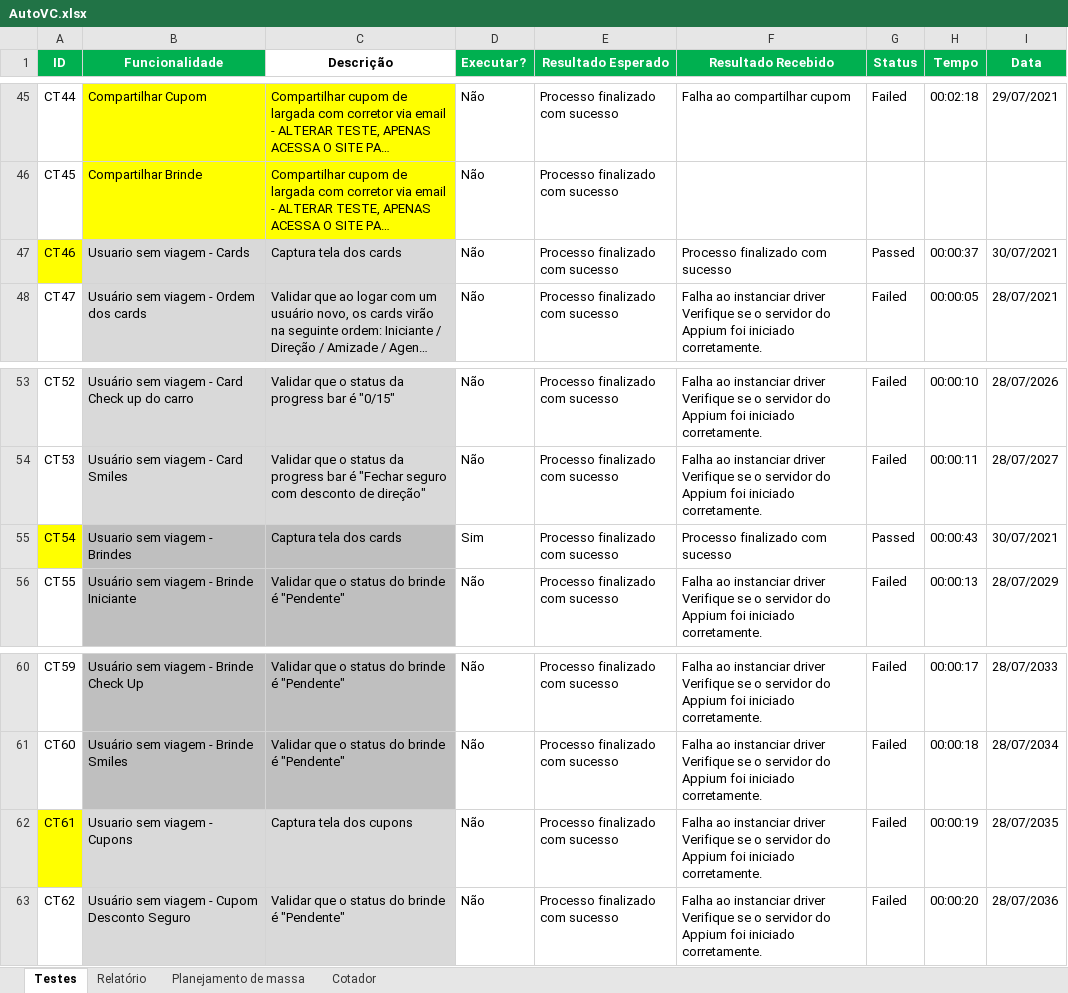
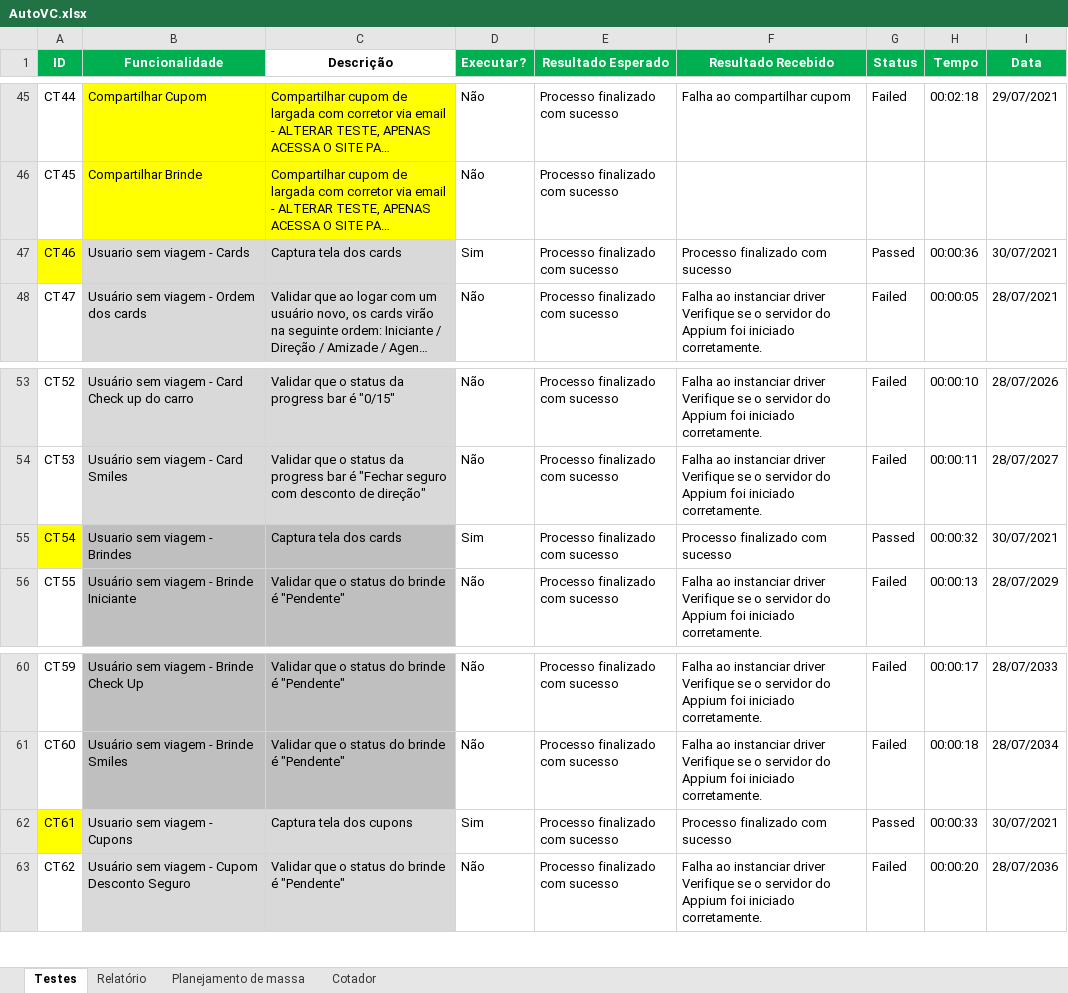
Before and after one commit to EverisAutomacao/Auto.vc, an Excel workbook: data/backup/AutoVC.xlsx, sheet Testes, drawn as a sheet; only a part is shown, gaps mark what is left out; long unchanged cells end in …; values as stored, in another font and other column widths than the file's, no borders; conditional formats not drawn; ↵ is a line break in a cell; the diff names each change by its address in the sheet, - before the commit and + after, or states it on an @@ line.

Commit message:
teste captura cupons ok

```diff
--- a/data/backup/AutoVC.xlsx (sheet Testes)
+++ b/data/backup/AutoVC.xlsx (sheet Testes)
-D47 (Executar?): Não
+D47 (Executar?): Sim
-H47 (Tempo): 00:00:37
+H47 (Tempo): 00:00:36
-H55 (Tempo): 00:00:43
+H55 (Tempo): 00:00:32
-D62 (Executar?): Não
+D62 (Executar?): Sim
-F62 (Resultado Recebido): Falha ao instanciar driver ↵ Verifique se o servidor do Appium foi iniciado corretamente.
+F62 (Resultado Recebido): Processo finalizado com sucesso
-G62 (Status): Failed
+G62 (Status): Passed
-H62 (Tempo): 00:00:19
+H62 (Tempo): 00:00:33
-I62 (Data): 28/07/2035
+I62 (Data): 30/07/2021
```
Also changed, not shown: data/AutoVC.xlsx, 2 other files.
